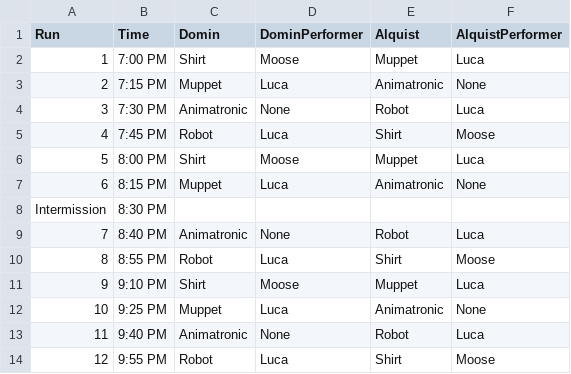
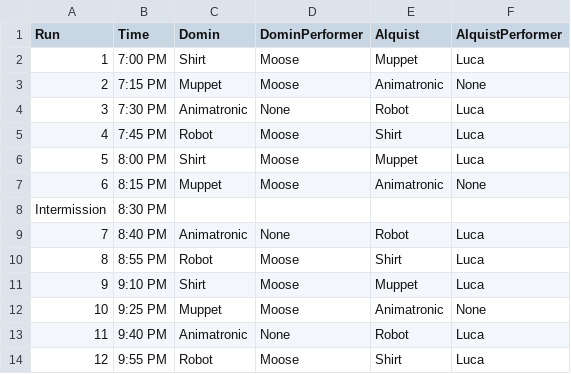
Before and after one commit to Hersch-Nathan/Muse-Object-Performance, a CSV file: Order/show_order.csv, drawn as a sheet.

```diff
--- a/Order/show_order.csv
+++ b/Order/show_order.csv
@@ -2,13 +2,13 @@ Run,Time,Domin,DominPerformer,Alquist,AlquistPerformer
 1,7:00 PM,Shirt,Moose,Muppet,Luca
-2,7:15 PM,Muppet,Luca,Animatronic,None
+2,7:15 PM,Muppet,Moose,Animatronic,None
 3,7:30 PM,Animatronic,None,Robot,Luca
-4,7:45 PM,Robot,Luca,Shirt,Moose
+4,7:45 PM,Robot,Moose,Shirt,Luca
 5,8:00 PM,Shirt,Moose,Muppet,Luca
-6,8:15 PM,Muppet,Luca,Animatronic,None
+6,8:15 PM,Muppet,Moose,Animatronic,None
 Intermission,8:30 PM,,,,
 7,8:40 PM,Animatronic,None,Robot,Luca
-8,8:55 PM,Robot,Luca,Shirt,Moose
+8,8:55 PM,Robot,Moose,Shirt,Luca
 9,9:10 PM,Shirt,Moose,Muppet,Luca
-10,9:25 PM,Muppet,Luca,Animatronic,None
+10,9:25 PM,Muppet,Moose,Animatronic,None
 11,9:40 PM,Animatronic,None,Robot,Luca
-12,9:55 PM,Robot,Luca,Shirt,Moose
+12,9:55 PM,Robot,Moose,Shirt,Luca
```
Also changed, not shown: Order/performers/luca.csv, Order/performers/moose.csv.
